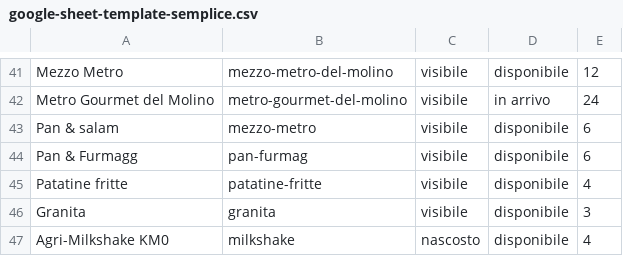
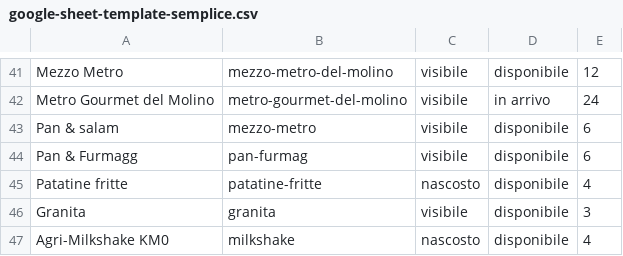
Before and after one commit to molinosantamarta/aperitivo-menu, a CSV file: public/data/google-sheet-template-semplice.csv, drawn as a sheet; only a part is shown, gaps mark what is left out.

```diff
--- a/public/data/google-sheet-template-semplice.csv
+++ b/public/data/google-sheet-template-semplice.csv
@@ -44,3 +44,3 @@ Pan & salam,mezzo-metro,visibile,disponibile,6
 Pan & Furmagg,pan-furmag,visibile,disponibile,6
-Patatine fritte,patatine-fritte,visibile,disponibile,4
+Patatine fritte,patatine-fritte,nascosto,disponibile,4
 Granita,granita,visibile,disponibile,3
```
Also changed, not shown: public/data/google-sheet-template.csv, 11 other files.
